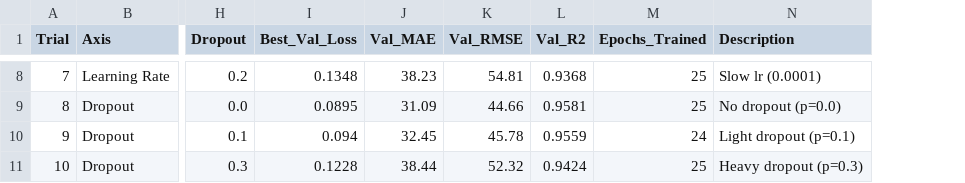
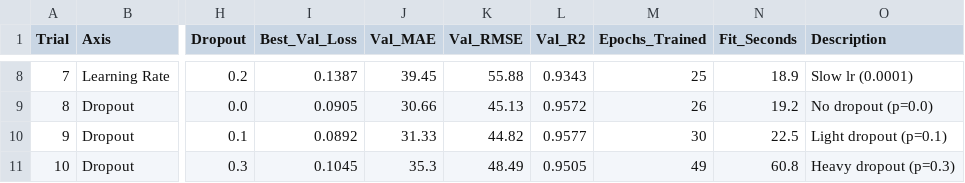
Before and after one commit to dhyeypanchal/Bike-Sharing-Forecasting, a CSV file: assignment2/results/tuning_summary.csv, drawn as a sheet; only a part is shown, gaps mark what is left out; the diff covers the shown part only; the diff names each change by its address in the sheet, - before the commit and + after, or states it on an @@ line.

```diff
--- a/assignment2/results/tuning_summary.csv
+++ b/assignment2/results/tuning_summary.csv
+column N (Fit_Seconds), rows 8-11: 18.9 | 19.2 | 22.5 | 60.8
-I8 (Best_Val_Loss): 0.1348
+I8 (Best_Val_Loss): 0.1387
-J8 (Val_MAE): 38.23
+J8 (Val_MAE): 39.45
-K8 (Val_RMSE): 54.81
+K8 (Val_RMSE): 55.88
-L8 (Val_R2): 0.9368
+L8 (Val_R2): 0.9343
-I9 (Best_Val_Loss): 0.0895
+I9 (Best_Val_Loss): 0.0905
-J9 (Val_MAE): 31.09
+J9 (Val_MAE): 30.66
-K9 (Val_RMSE): 44.66
+K9 (Val_RMSE): 45.13
-L9 (Val_R2): 0.9581
+L9 (Val_R2): 0.9572
-M9 (Epochs_Trained): 25
+M9 (Epochs_Trained): 26
-I10 (Best_Val_Loss): 0.094
+I10 (Best_Val_Loss): 0.0892
-J10 (Val_MAE): 32.45
+J10 (Val_MAE): 31.33
-K10 (Val_RMSE): 45.78
+K10 (Val_RMSE): 44.82
-L10 (Val_R2): 0.9559
+L10 (Val_R2): 0.9577
-M10 (Epochs_Trained): 24
+M10 (Epochs_Trained): 30
-I11 (Best_Val_Loss): 0.1228
+I11 (Best_Val_Loss): 0.1045
-J11 (Val_MAE): 38.44
+J11 (Val_MAE): 35.3
-K11 (Val_RMSE): 52.32
+K11 (Val_RMSE): 48.49
-L11 (Val_R2): 0.9424
+L11 (Val_R2): 0.9505
-M11 (Epochs_Trained): 25
+M11 (Epochs_Trained): 49
```
Also changed, not shown: 30 edited cells elsewhere in this file, assignment2/results/best_training_history.csv, assignment2/results/model_comparison_dnn.csv, 13 other files.
